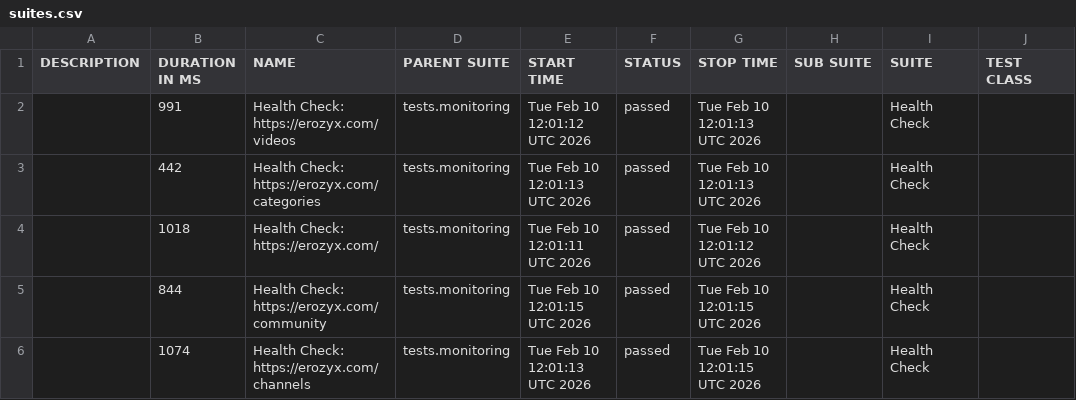
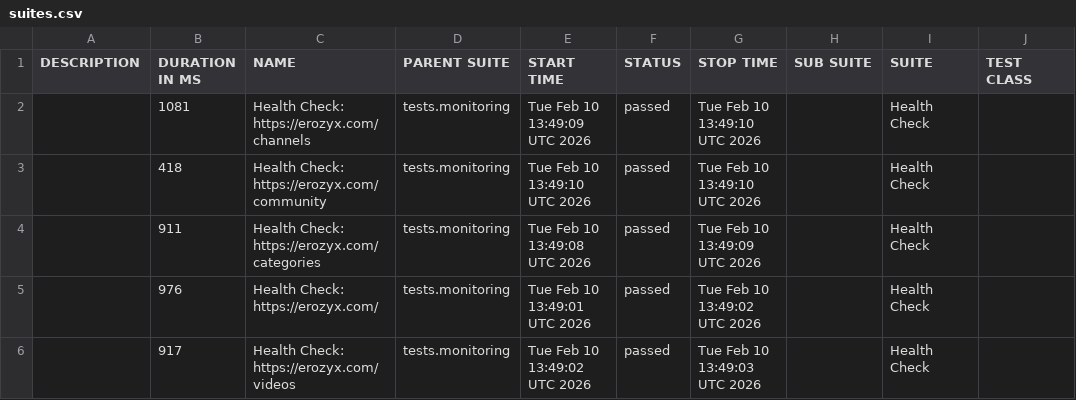
Before and after one commit to mike-novozhenov/AUTOMATION_VTUBE, a CSV file: data/suites.csv, drawn as a sheet; only a part is shown; the diff names each change by its address in the sheet, - before the commit and + after, or states it on an @@ line.

```diff
--- a/data/suites.csv
+++ b/data/suites.csv
-B2 (DURATION IN MS): 991
+B2 (DURATION IN MS): 1081
-C2 (NAME): Health Check: https://erozyx.com/videos
+C2 (NAME): Health Check: https://erozyx.com/channels
-E2 (START TIME): Tue Feb 10 12:01:12 UTC 2026
+E2 (START TIME): Tue Feb 10 13:49:09 UTC 2026
-G2:G3 (STOP TIME): Tue Feb 10 12:01:13 UTC 2026
+G2:G3 (STOP TIME): Tue Feb 10 13:49:10 UTC 2026
-B3 (DURATION IN MS): 442
+B3 (DURATION IN MS): 418
-C3 (NAME): Health Check: https://erozyx.com/categories
+C3 (NAME): Health Check: https://erozyx.com/community
-E3 (START TIME): Tue Feb 10 12:01:13 UTC 2026
+E3 (START TIME): Tue Feb 10 13:49:10 UTC 2026
-B4 (DURATION IN MS): 1018
+B4 (DURATION IN MS): 911
-C4 (NAME): Health Check: https://erozyx.com/
+C4 (NAME): Health Check: https://erozyx.com/categories
-E4 (START TIME): Tue Feb 10 12:01:11 UTC 2026
+E4 (START TIME): Tue Feb 10 13:49:08 UTC 2026
-G4 (STOP TIME): Tue Feb 10 12:01:12 UTC 2026
+G4 (STOP TIME): Tue Feb 10 13:49:09 UTC 2026
-B5 (DURATION IN MS): 844
+B5 (DURATION IN MS): 976
-C5 (NAME): Health Check: https://erozyx.com/community
+C5 (NAME): Health Check: https://erozyx.com/
-E5 (START TIME): Tue Feb 10 12:01:15 UTC 2026
+E5 (START TIME): Tue Feb 10 13:49:01 UTC 2026
-G5 (STOP TIME): Tue Feb 10 12:01:15 UTC 2026
+G5 (STOP TIME): Tue Feb 10 13:49:02 UTC 2026
-B6 (DURATION IN MS): 1074
+B6 (DURATION IN MS): 917
-C6 (NAME): Health Check: https://erozyx.com/channels
+C6 (NAME): Health Check: https://erozyx.com/videos
-E6 (START TIME): Tue Feb 10 12:01:13 UTC 2026
+E6 (START TIME): Tue Feb 10 13:49:02 UTC 2026
-G6 (STOP TIME): Tue Feb 10 12:01:15 UTC 2026
+G6 (STOP TIME): Tue Feb 10 13:49:03 UTC 2026
```
Also changed, not shown: 42 other files.
